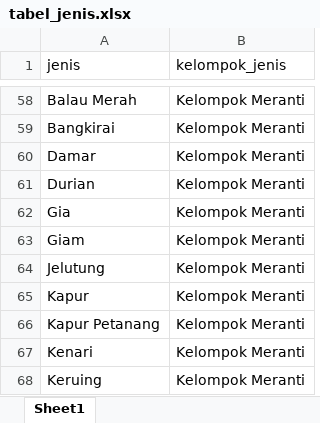
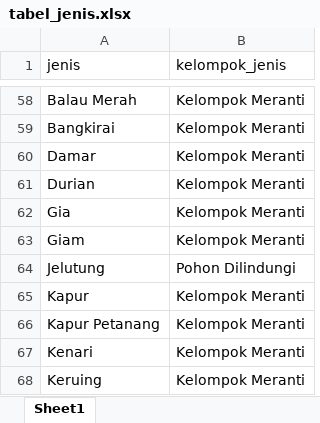
Before and after one commit to manweljs/myPUHH-FastAPI, an Excel workbook: api/utils/files/tabel_jenis.xlsx, sheet Sheet1, drawn as a sheet; only a part is shown, gaps mark what is left out; values as stored, in another font and other column widths than the file's, no borders; conditional formats not drawn; the diff names each change by its address in the sheet, - before the commit and + after, or states it on an @@ line.

Commit message:
update tabel jenis

```diff
--- a/api/utils/files/tabel_jenis.xlsx (sheet Sheet1)
+++ b/api/utils/files/tabel_jenis.xlsx (sheet Sheet1)
-B64 (kelompok_jenis): Kelompok Meranti
+B64 (kelompok_jenis): Pohon Dilindungi
```
Also changed, not shown: 1 other file.
